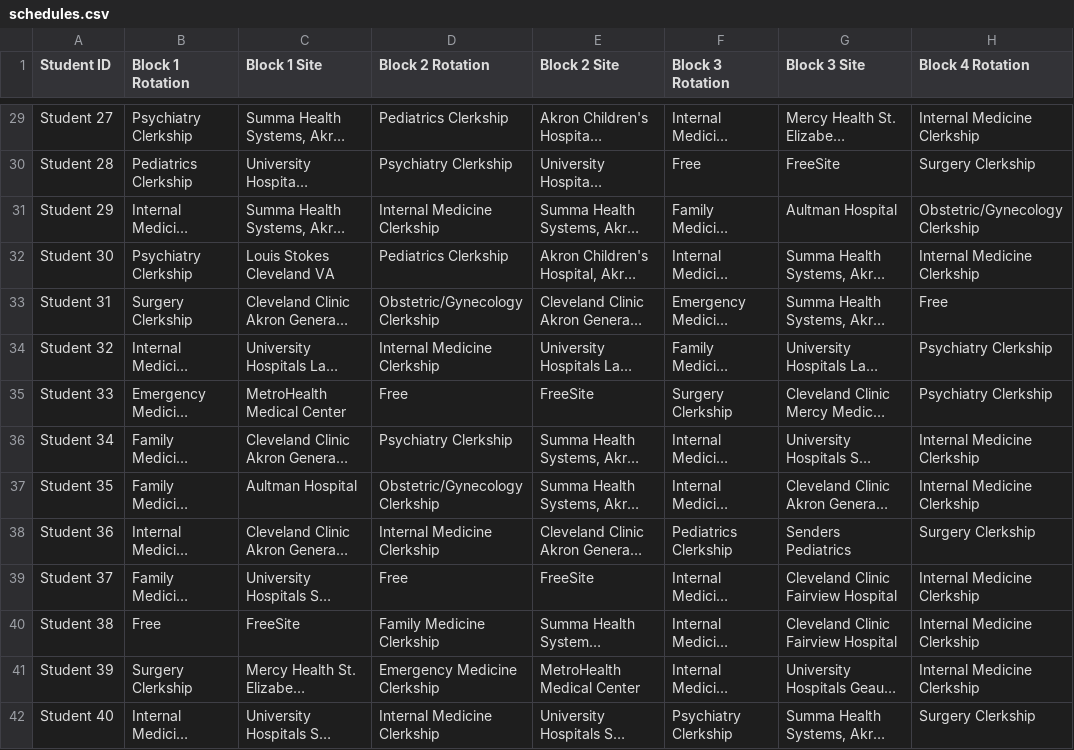
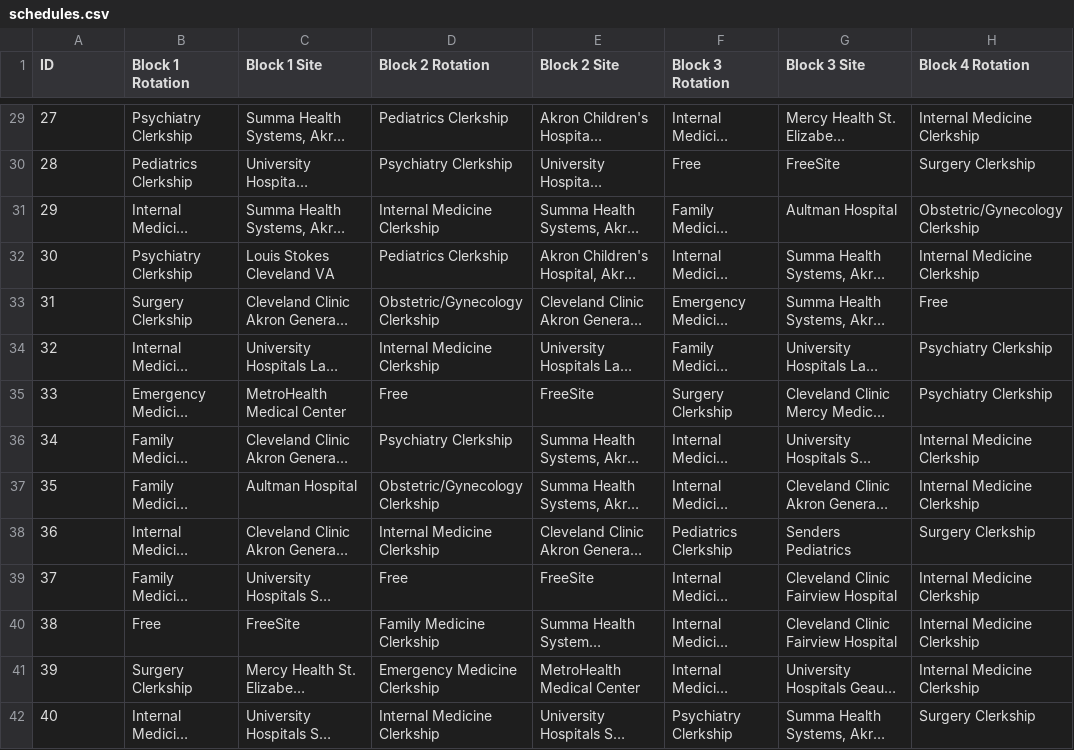
Before and after one commit to jcollins-neomed/jcollins-neomed.github.io, a CSV file: schedules.csv, drawn as a sheet; only a part is shown, gaps mark what is left out; long unchanged cells end in …; the diff covers the shown part only; the diff names each change by its address in the sheet, - before the commit and + after, or states it on an @@ line.

Commit message:
Removed student identifiers

```diff
--- a/schedules.csv
+++ b/schedules.csv
-A1: Student ID
+A1: ID
-A29 (ID): Student 27
+A29 (ID): 27
-A30 (ID): Student 28
+A30 (ID): 28
-A31 (ID): Student 29
+A31 (ID): 29
-A32 (ID): Student 30
+A32 (ID): 30
-A33 (ID): Student 31
+A33 (ID): 31
-A34 (ID): Student 32
+A34 (ID): 32
-A35 (ID): Student 33
+A35 (ID): 33
-A36 (ID): Student 34
+A36 (ID): 34
-A37 (ID): Student 35
+A37 (ID): 35
-A38 (ID): Student 36
+A38 (ID): 36
-A39 (ID): Student 37
+A39 (ID): 37
-A40 (ID): Student 38
+A40 (ID): 38
-A41 (ID): Student 39
+A41 (ID): 39
-A42 (ID): Student 40
+A42 (ID): 40
```
Also changed, not shown: 136 edited cells elsewhere in this file.
